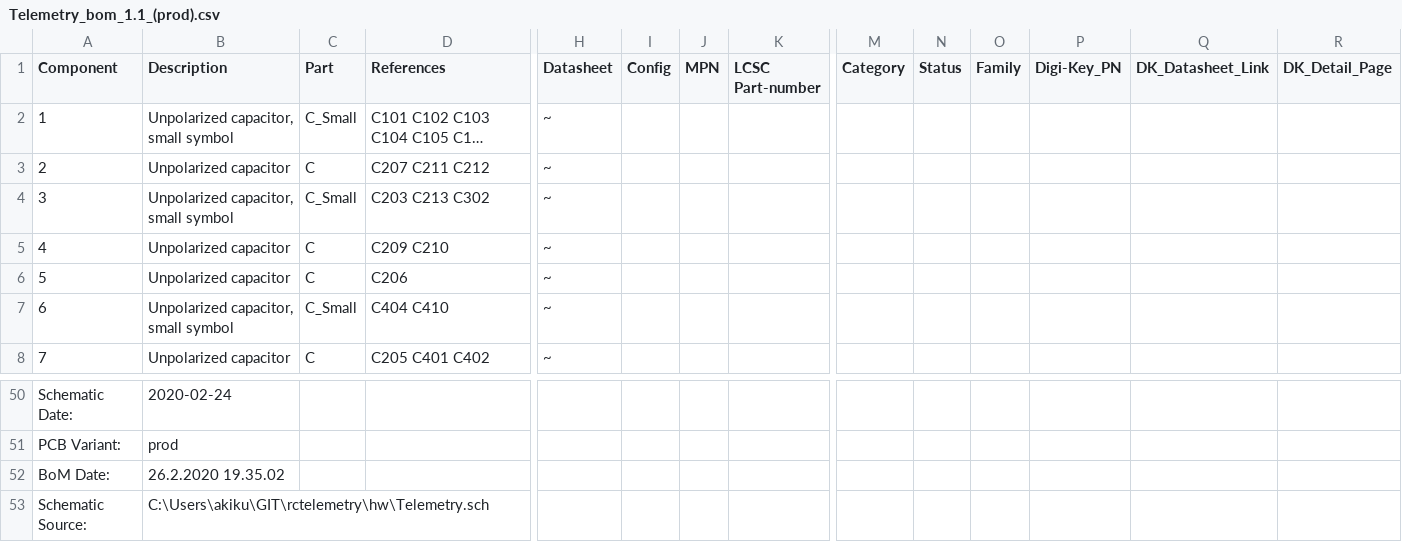
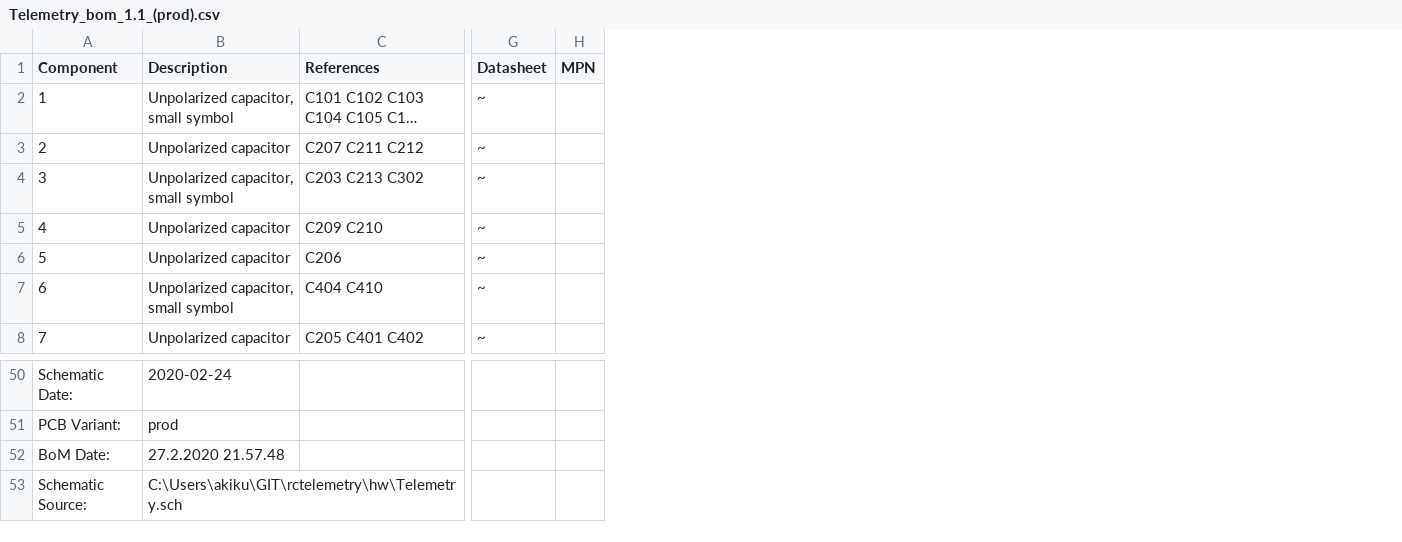
Before and after one commit to findersee/rctelemetry, a CSV file: hw/Telemetry_bom_1.1_(prod).csv, drawn as a sheet; only a part is shown, gaps mark what is left out; long unchanged cells end in …; the diff names each change by its address in the sheet, - before the commit and + after, or states it on an @@ line.

```diff
--- a/hw/Telemetry_bom_1.1_(prod).csv
+++ b/hw/Telemetry_bom_1.1_(prod).csv
-column C (Part), rows 2-8: C_Small | C | C_Small | C | C | C_Small | C
-column I (Config), empty
-column K (LCSC Part-number), empty
-column M (Category), empty
-column N (Status), empty
-column O (Family), empty
-column P (Digi-Key_PN), empty
-column Q (DK_Datasheet_Link), empty
-column R (DK_Detail_Page), empty
-B52 (Description): 26.2.2020 19.35.02
+B52 (Description): 27.2.2020 21.57.48
```
Also changed, not shown: 8 other files.
